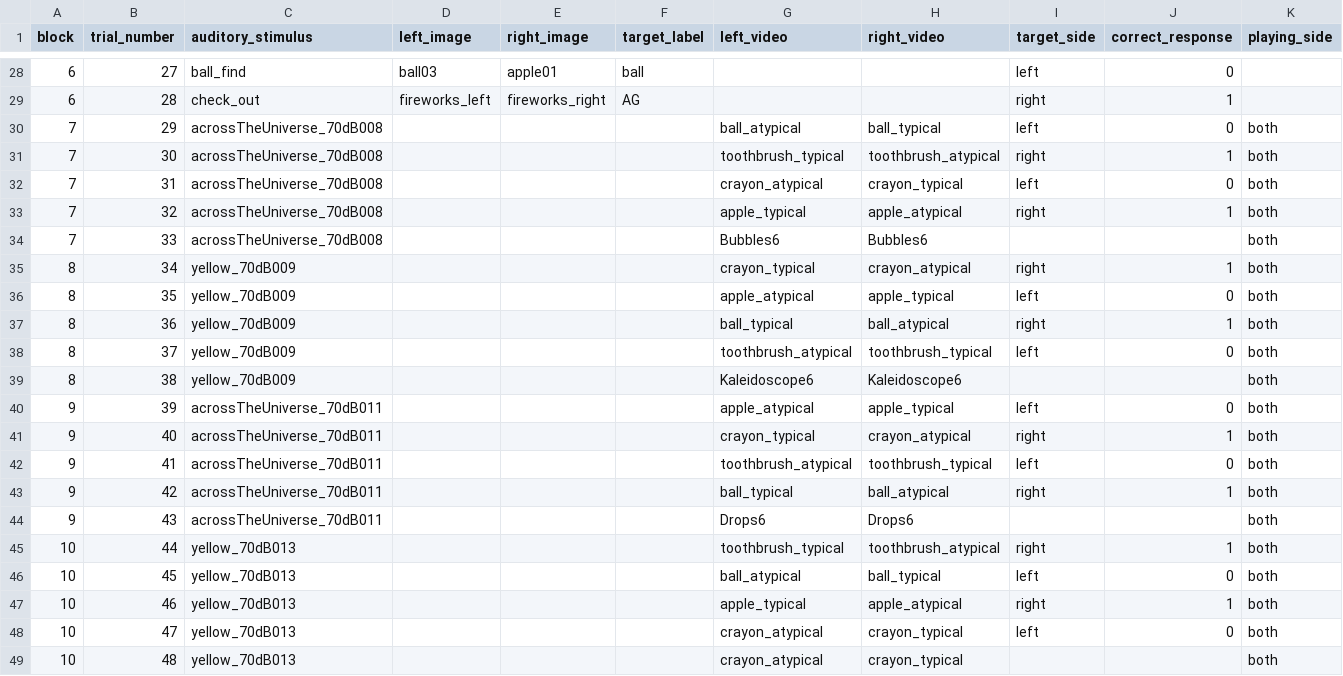
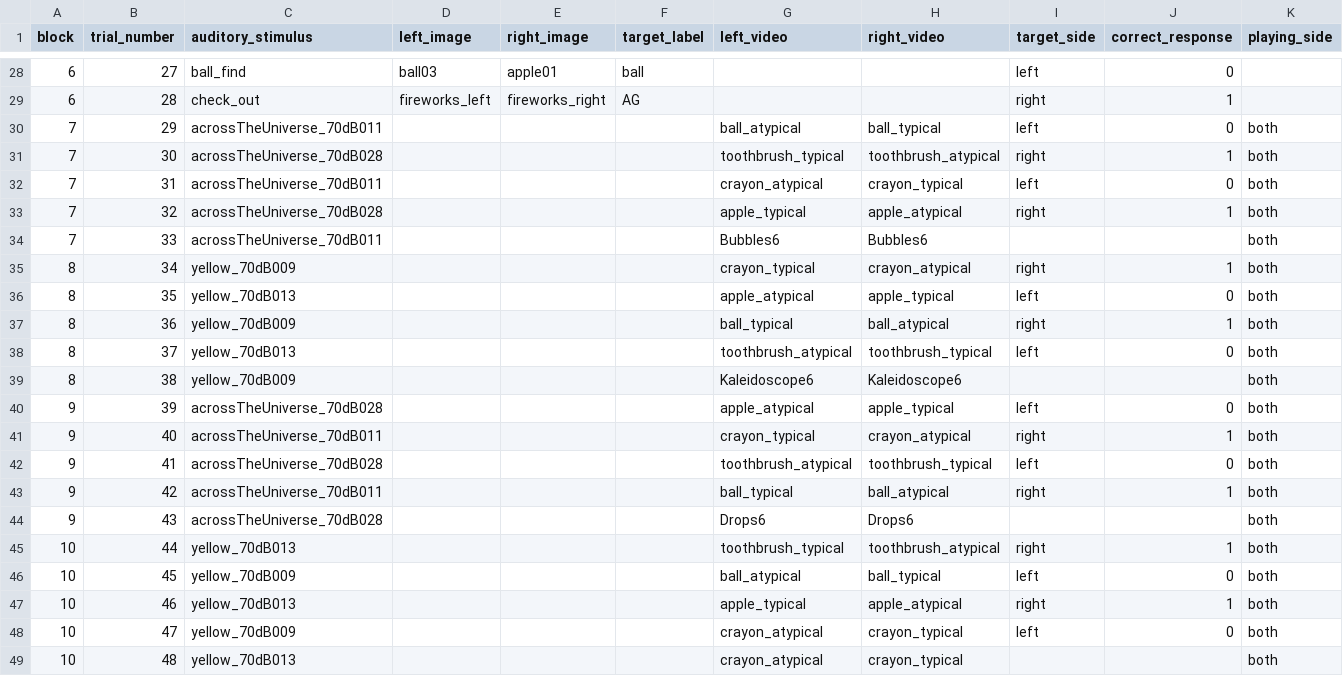
Before and after one commit to hjweaver4/funct, a CSV file: orders/functOrder1.csv, drawn as a sheet; only a part is shown, gaps mark what is left out; the diff names each change by its address in the sheet, - before the commit and + after, or states it on an @@ line.

Commit message:
block songs PLP

```diff
--- a/orders/functOrder1.csv
+++ b/orders/functOrder1.csv
-C30 (auditory_stimulus): acrossTheUniverse_70dB008
+C30 (auditory_stimulus): acrossTheUniverse_70dB011
-C31 (auditory_stimulus): acrossTheUniverse_70dB008
+C31 (auditory_stimulus): acrossTheUniverse_70dB028
-C32 (auditory_stimulus): acrossTheUniverse_70dB008
+C32 (auditory_stimulus): acrossTheUniverse_70dB011
-C33 (auditory_stimulus): acrossTheUniverse_70dB008
+C33 (auditory_stimulus): acrossTheUniverse_70dB028
-C34 (auditory_stimulus): acrossTheUniverse_70dB008
+C34 (auditory_stimulus): acrossTheUniverse_70dB011
-C36 (auditory_stimulus): yellow_70dB009
+C36 (auditory_stimulus): yellow_70dB013
-C38 (auditory_stimulus): yellow_70dB009
+C38 (auditory_stimulus): yellow_70dB013
-C40 (auditory_stimulus): acrossTheUniverse_70dB011
+C40 (auditory_stimulus): acrossTheUniverse_70dB028
-C42 (auditory_stimulus): acrossTheUniverse_70dB011
+C42 (auditory_stimulus): acrossTheUniverse_70dB028
-C44 (auditory_stimulus): acrossTheUniverse_70dB011
+C44 (auditory_stimulus): acrossTheUniverse_70dB028
-C46 (auditory_stimulus): yellow_70dB013
+C46 (auditory_stimulus): yellow_70dB009
-C48 (auditory_stimulus): yellow_70dB013
+C48 (auditory_stimulus): yellow_70dB009
```
Also changed, not shown: 1 other file.
